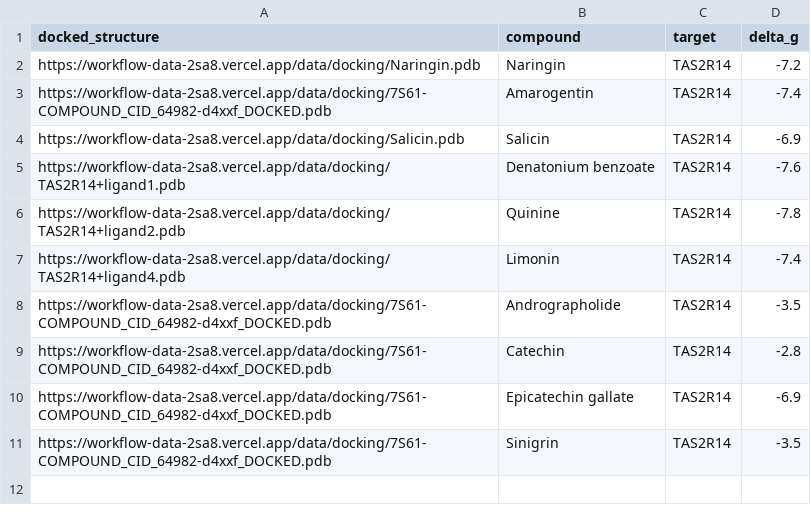
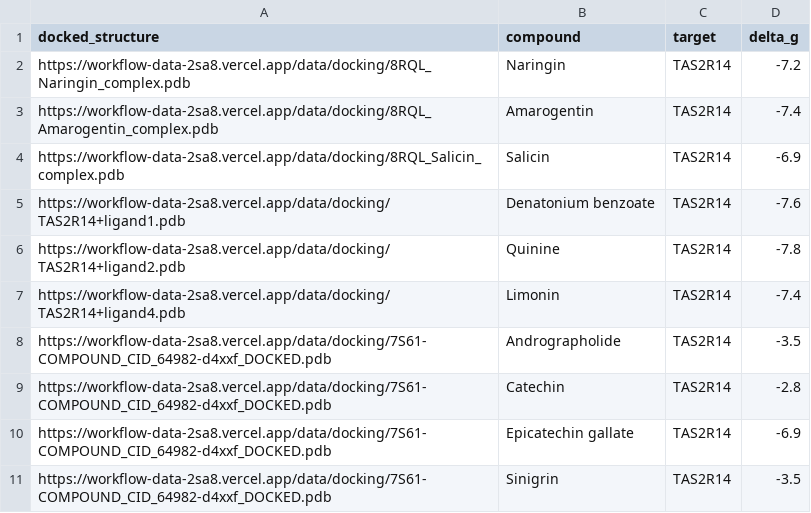
Before and after one commit to Zeira-AI/workflow-data, a CSV file: public/data/ferrero/docking.csv, drawn as a sheet.

Commit message:
add docking

```diff
--- a/public/data/ferrero/docking.csv
+++ b/public/data/ferrero/docking.csv
@@ -1,5 +1,5 @@
 docked_structure,compound,target,delta_g
-https://workflow-data-2sa8.vercel.app/data/docking/Naringin.pdb,Naringin,TAS2R14,-7.2
-https://workflow-data-2sa8.vercel.app/data/docking/7S61-COMPOUND_CID_64982-d4xxf_DOCKED.pdb,Amarogentin,TAS2R14,-7.4
-https://workflow-data-2sa8.vercel.app/data/docking/Salicin.pdb,Salicin,TAS2R14,-6.9
+https://workflow-data-2sa8.vercel.app/data/docking/8RQL_Naringin_complex.pdb,Naringin,TAS2R14,-7.2
+https://workflow-data-2sa8.vercel.app/data/docking/8RQL_Amarogentin_complex.pdb,Amarogentin,TAS2R14,-7.4
+https://workflow-data-2sa8.vercel.app/data/docking/8RQL_Salicin_complex.pdb,Salicin,TAS2R14,-6.9
 https://workflow-data-2sa8.vercel.app/data/docking/TAS2R14+ligand1.pdb,Denatonium benzoate,TAS2R14,-7.6
```
Also changed, not shown: public/data/ferrero-chocolate/docking.csv, 13 other files.
